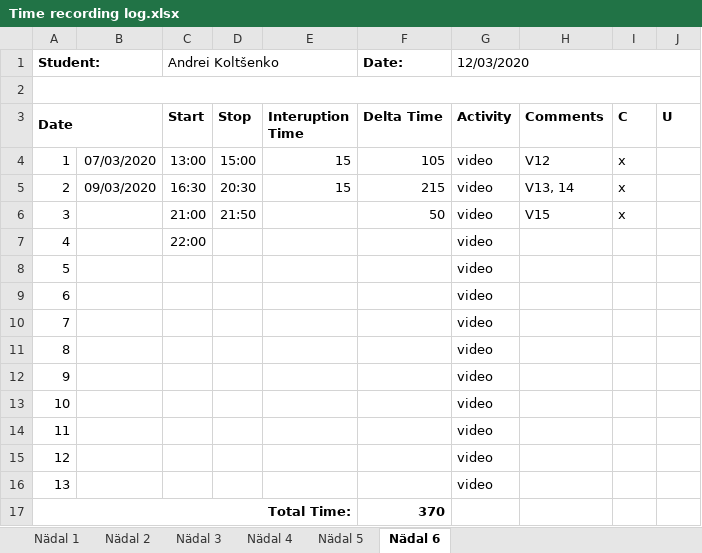
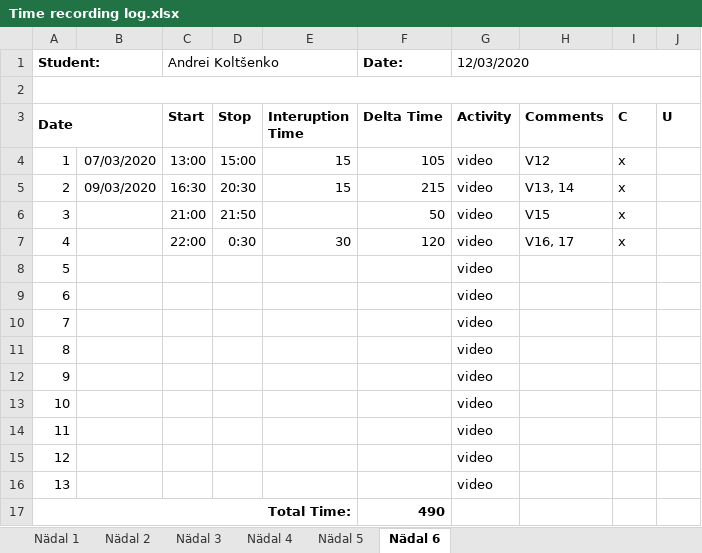
Before and after one commit to deba55er/GPVideo, an Excel workbook: Time recording log.xlsx, sheet Nädal 6, drawn as a sheet; values as stored, in another font and other column widths than the file's, no borders; the diff names each change by its address in the sheet, - before the commit and + after, or states it on an @@ line.

```diff
--- a/Time recording log.xlsx (sheet Nädal 6)
+++ b/Time recording log.xlsx (sheet Nädal 6)
-D7 (Stop): (empty)
+D7 (Stop): 0:30
-E7 (Interuption Time): (empty)
+E7 (Interuption Time): 30
-F7 (Delta Time): (empty)
+F7 (Delta Time): 120
-H7 (Comments): (empty)
+H7 (Comments): V16, 17
-I7 (C): (empty)
+I7 (C): x
-F17 (Delta Time): 370
+F17 (Delta Time): 490
```
Also changed, not shown: 16 other files.
